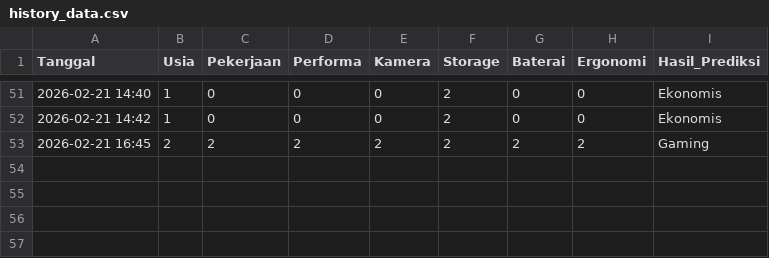
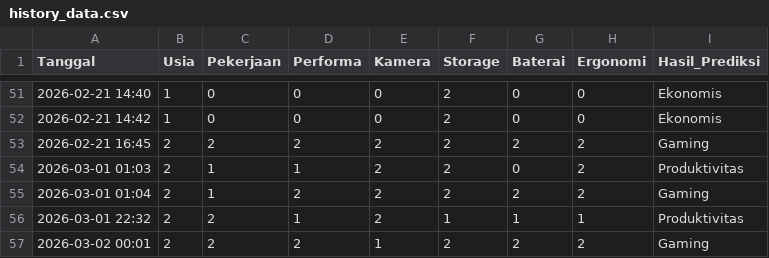
Before and after one commit to HardiPutra/app_mp3_cell, a CSV file: history_data.csv, drawn as a sheet; only a part is shown, gaps mark what is left out; the diff names each change by its address in the sheet, - before the commit and + after, or states it on an @@ line.

```diff
--- a/history_data.csv
+++ b/history_data.csv
+row 54: 2026-03-01 01:03 | 2 | 1 | 1 | 2 | 2 | 0 | 2 | Produktivitas
+row 55: 2026-03-01 01:04 | 2 | 1 | 2 | 2 | 2 | 2 | 2 | Gaming
+row 56: 2026-03-01 22:32 | 2 | 2 | 1 | 2 | 1 | 1 | 1 | Produktivitas
+row 57: 2026-03-02 00:01 | 2 | 2 | 2 | 1 | 2 | 2 | 2 | Gaming
```
Also changed, not shown: data/recommendations.csv, 41 other files.
